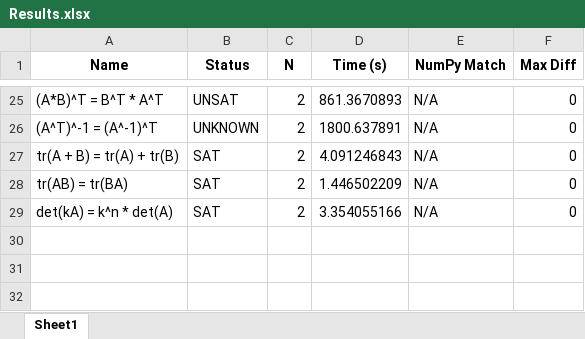
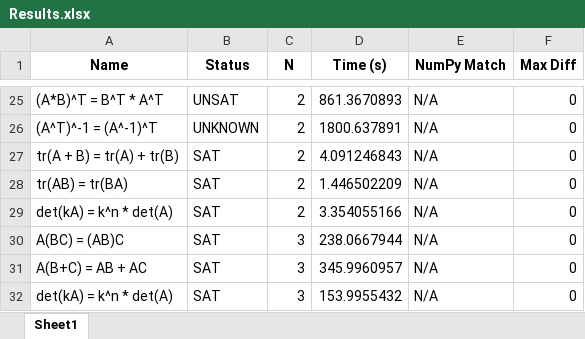
Before and after one commit to MuyeedAhmed/Symbolic-FP-Error-Detection, an Excel workbook: Results.xlsx, sheet Sheet1, drawn as a sheet; only a part is shown, gaps mark what is left out; values as stored, in another font and other column widths than the file's, no borders; the diff names each change by its address in the sheet, - before the commit and + after, or states it on an @@ line.

Commit message:
Update Z3 values with N=3

```diff
--- a/Results.xlsx (sheet Sheet1)
+++ b/Results.xlsx (sheet Sheet1)
+row 30: A(BC) = (AB)C | SAT | 3 | 238.0667944 | N/A | 0
+row 31: A(B+C) = AB + AC | SAT | 3 | 345.9960957 | N/A | 0
+row 32: det(kA) = k^n * det(A) | SAT | 3 | 153.9955432 | N/A | 0
```
Also changed, not shown: 4 other files.
